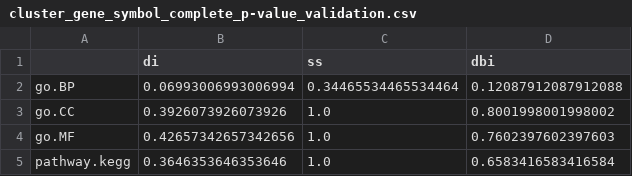
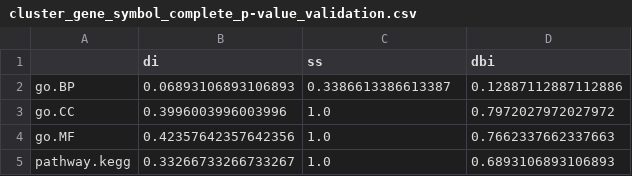
Before and after one commit to bionetslab/digest, a CSV file: tutorial/results/gene_cluster/cluster_gene_symbol_complete_p-value_validation.csv, drawn as a sheet.

```diff
--- a/tutorial/results/gene_cluster/cluster_gene_symbol_complete_p-value_validation.csv
+++ b/tutorial/results/gene_cluster/cluster_gene_symbol_complete_p-value_validation.csv
@@ -1,5 +1,5 @@
 ,di,ss,dbi
-go.BP,0.06993006993006994,0.34465534465534464,0.12087912087912088
-go.CC,0.3926073926073926,1.0,0.8001998001998002
-go.MF,0.42657342657342656,1.0,0.7602397602397603
-pathway.kegg,0.3646353646353646,1.0,0.6583416583416584
+go.BP,0.06893106893106893,0.3386613386613387,0.12887112887112886
+go.CC,0.3996003996003996,1.0,0.7972027972027972
+go.MF,0.42357642357642356,1.0,0.7662337662337663
+pathway.kegg,0.33266733266733267,1.0,0.6893106893106893
```
Also changed, not shown: tutorial/results/gene_cluster/cluster_gene_symbol_complete_input_validation.csv, 34 other files.
